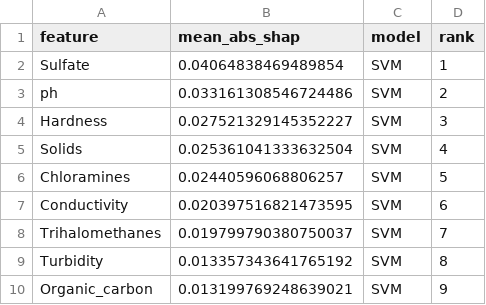
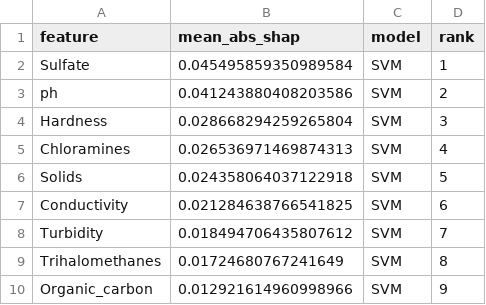
Before and after one commit to AffanZulfiqar/Water-Quality-ML, a CSV file: results/shap/global_importance_SVM.csv, drawn as a sheet.

```diff
--- a/results/shap/global_importance_SVM.csv
+++ b/results/shap/global_importance_SVM.csv
@@ -1,10 +1,10 @@
 feature,mean_abs_shap,model,rank
-Sulfate,0.04064838469489854,SVM,1
-ph,0.033161308546724486,SVM,2
-Hardness,0.027521329145352227,SVM,3
-Solids,0.025361041333632504,SVM,4
-Chloramines,0.02440596068806257,SVM,5
-Conductivity,0.020397516821473595,SVM,6
-Trihalomethanes,0.019799790380750037,SVM,7
-Turbidity,0.013357343641765192,SVM,8
-Organic_carbon,0.013199769248639021,SVM,9
+Sulfate,0.045495859350989584,SVM,1
+ph,0.041243880408203586,SVM,2
+Hardness,0.028668294259265804,SVM,3
+Chloramines,0.026536971469874313,SVM,4
+Solids,0.024358064037122918,SVM,5
+Conductivity,0.021284638766541825,SVM,6
+Turbidity,0.018494706435807612,SVM,7
+Trihalomethanes,0.01724680767241649,SVM,8
+Organic_carbon,0.012921614960998966,SVM,9
```
Also changed, not shown: results/shap/global_importance_MLP.csv, results/shap/shap_values_LogisticRegression.csv, 13 other files.
